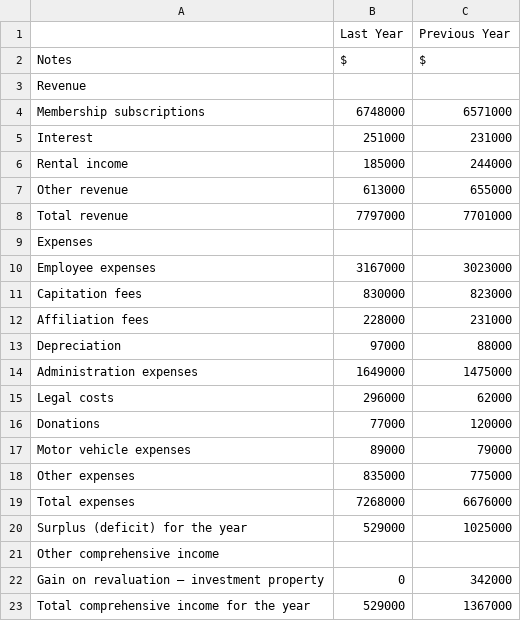
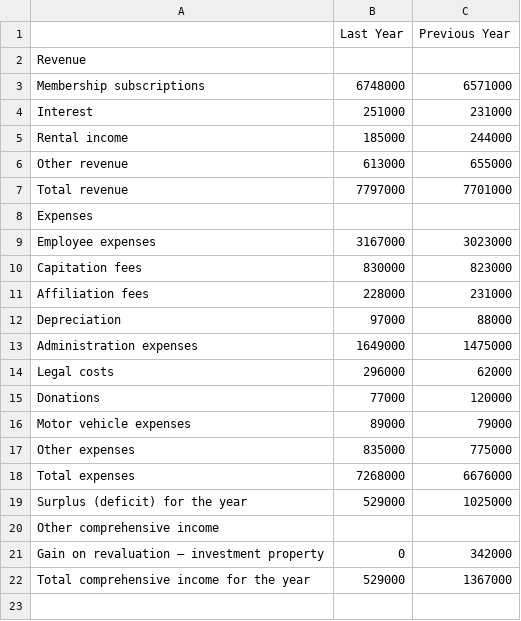
Before and after one commit to Antimatter543/Financial_Extractor, a CSV file: data/statement_of_comprehensive_income.csv, drawn as a sheet; the diff names each change by its address in the sheet, - before the commit and + after, or states it on an @@ line.

```diff
--- a/data/statement_of_comprehensive_income.csv
+++ b/data/statement_of_comprehensive_income.csv
-row 2: Notes | $ | $
```
Also changed, not shown: data/statement_of_cash_flows.csv, data/statement_of_financial_position.csv, 6 other files.
